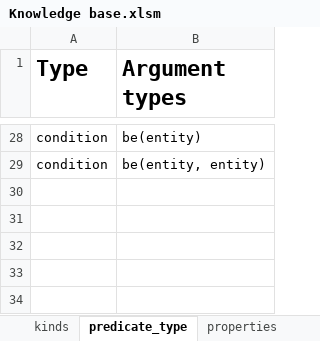
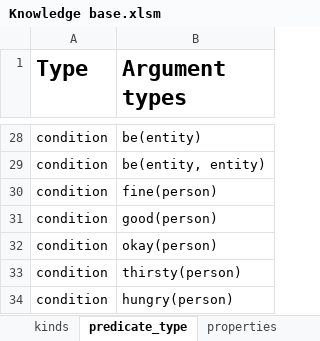
Before and after one commit to ianhorswill/MKULTRA, an Excel workbook: Assets/Ontology/Knowledge base.xlsm, sheet predicate_type, drawn as a sheet; only a part is shown, gaps mark what is left out; values as stored, in another font and other column widths than the file's, no borders; conditional formats not drawn; the diff names each change by its address in the sheet, - before the commit and + after, or states it on an @@ line.

Commit message:
Added integrity checks on vocabulary
Now checks that all predicates appearing in the semantic definitions of
words have corresponding type definitions.

```diff
--- a/Assets/Ontology/Knowledge base.xlsm (sheet predicate_type)
+++ b/Assets/Ontology/Knowledge base.xlsm (sheet predicate_type)
+row 30: condition | fine(person)
+row 31: condition | good(person)
+row 32: condition | okay(person)
+row 33: condition | thirsty(person)
+row 34: condition | hungry(person)
```
Also changed, not shown: 2 other files.
